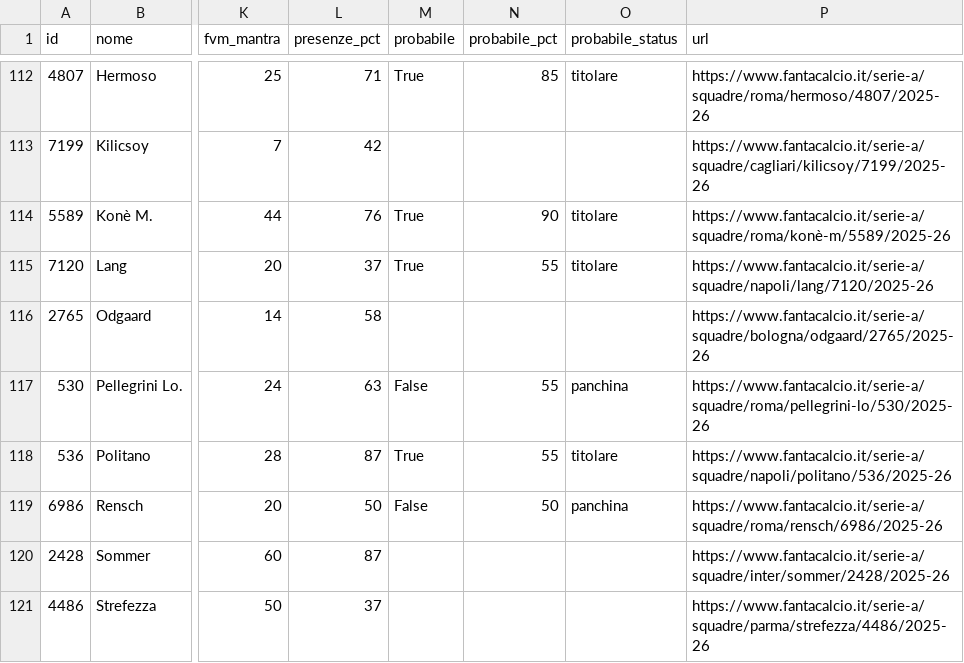
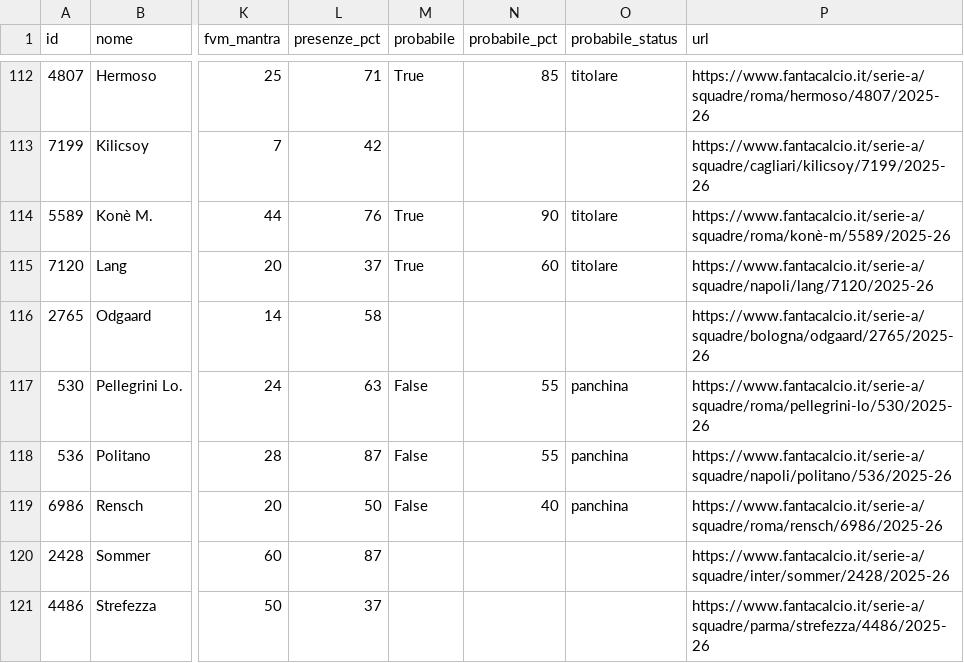
Before and after one commit to 02kiki02/Fanta, a CSV file: data/fantacalcio_db.csv, drawn as a sheet; only a part is shown, gaps mark what is left out; the diff covers the shown part only; the diff names each change by its address in the sheet, - before the commit and + after, or states it on an @@ line.

```diff
--- a/data/fantacalcio_db.csv
+++ b/data/fantacalcio_db.csv
-N115 (probabile_pct): 55
+N115 (probabile_pct): 60
-M118 (probabile): True
+M118 (probabile): False
-O118 (probabile_status): titolare
+O118 (probabile_status): panchina
-N119 (probabile_pct): 50
+N119 (probabile_pct): 40
```
Also changed, not shown: 1 added row, 1 removed row and 92 edited cells elsewhere in this file, 1 other file.
